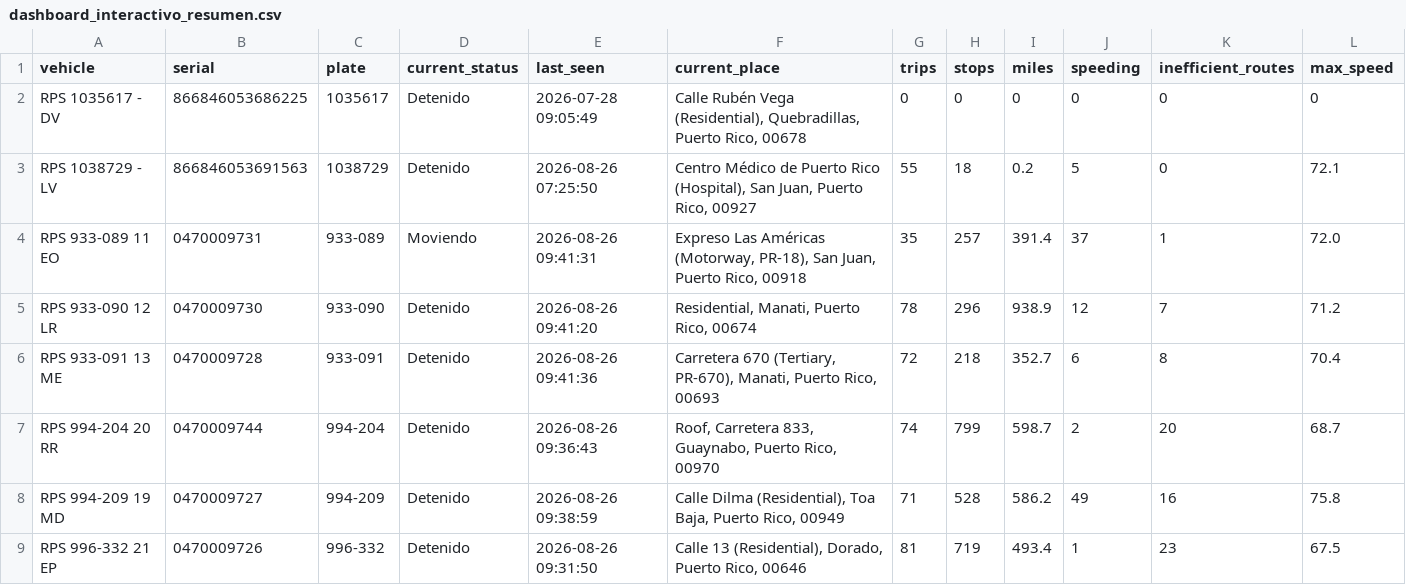
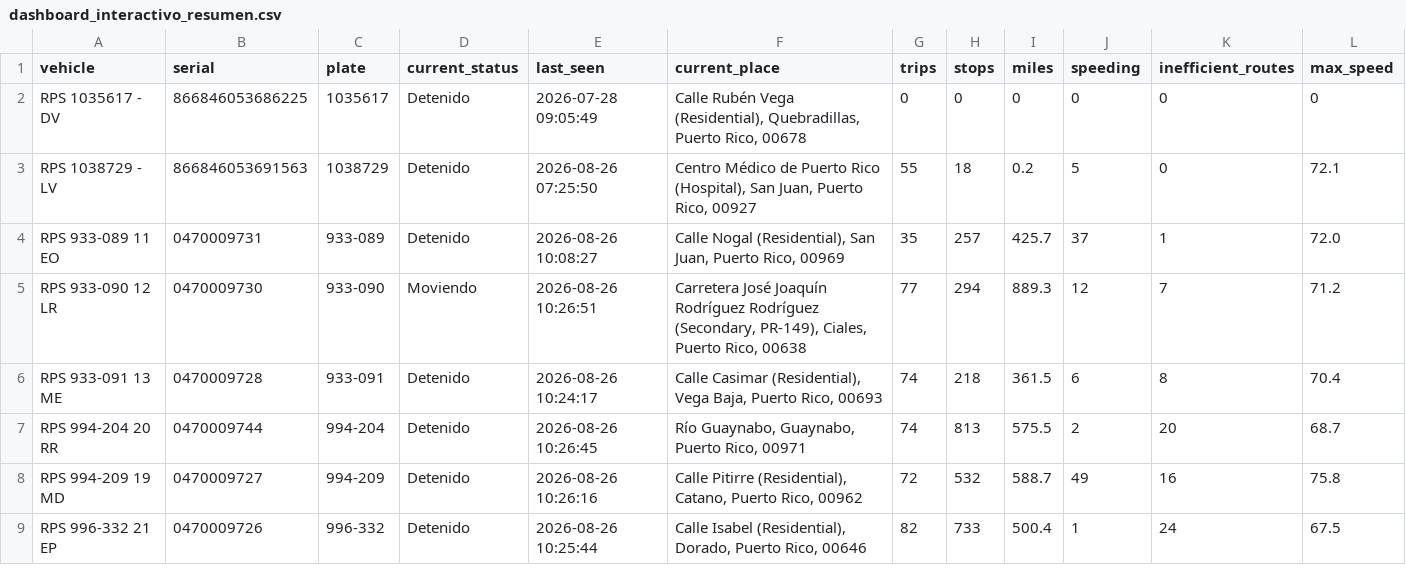
Before and after one commit to epac-hub/rps, a CSV file: dashboard_interactivo_resumen.csv, drawn as a sheet; only a part is shown; the diff covers the shown part only.

```diff
--- a/dashboard_interactivo_resumen.csv
+++ b/dashboard_interactivo_resumen.csv
@@ -3,7 +3,7 @@ RPS 1035617 - DV,866846053686225,1035617,Detenido,2026-07-28 09:05:49,"Calle Rub
 RPS 1038729 - LV,866846053691563,1038729,Detenido,2026-08-26 07:25:50,"Centro Médico de Puerto Rico (Hospital), San Juan, Puerto Rico, 00927",55,18,0.2,5,0,72.1
-RPS 933-089 11 EO,0470009731,933-089,Moviendo,2026-08-26 09:41:31,"Expreso Las Américas (Motorway, PR-18), San Juan, Puerto Rico, 00918",35,257,391.4,37,1,72.0
-RPS 933-090 12 LR,0470009730,933-090,Detenido,2026-08-26 09:41:20,"Residential, Manati, Puerto Rico, 00674",78,296,938.9,12,7,71.2
-RPS 933-091 13 ME,0470009728,933-091,Detenido,2026-08-26 09:41:36,"Carretera 670 (Tertiary, PR-670), Manati, Puerto Rico, 00693",72,218,352.7,6,8,70.4
-RPS 994-204 20 RR,0470009744,994-204,Detenido,2026-08-26 09:36:43,"Roof, Carretera 833, Guaynabo, Puerto Rico, 00970",74,799,598.7,2,20,68.7
-RPS 994-209 19 MD,0470009727,994-209,Detenido,2026-08-26 09:38:59,"Calle Dilma (Residential), Toa Baja, Puerto Rico, 00949",71,528,586.2,49,16,75.8
-RPS 996-332 21 EP,0470009726,996-332,Detenido,2026-08-26 09:31:50,"Calle 13 (Residential), Dorado, Puerto Rico, 00646",81,719,493.4,1,23,67.5
+RPS 933-089 11 EO,0470009731,933-089,Detenido,2026-08-26 10:08:27,"Calle Nogal (Residential), San Juan, Puerto Rico, 00969",35,257,425.7,37,1,72.0
+RPS 933-090 12 LR,0470009730,933-090,Moviendo,2026-08-26 10:26:51,"Carretera José Joaquín Rodríguez Rodríguez (Secondary, PR-149), Ciales, Puerto Rico, 00638",77,294,889.3,12,7,71.2
+RPS 933-091 13 ME,0470009728,933-091,Detenido,2026-08-26 10:24:17,"Calle Casimar (Residential), Vega Baja, Puerto Rico, 00693",74,218,361.5,6,8,70.4
+RPS 994-204 20 RR,0470009744,994-204,Detenido,2026-08-26 10:26:45,"Río Guaynabo, Guaynabo, Puerto Rico, 00971",74,813,575.5,2,20,68.7
+RPS 994-209 19 MD,0470009727,994-209,Detenido,2026-08-26 10:26:16,"Calle Pitirre (Residential), Catano, Puerto Rico, 00962",72,532,588.7,49,16,75.8
+RPS 996-332 21 EP,0470009726,996-332,Detenido,2026-08-26 10:25:44,"Calle Isabel (Residential), Dorado, Puerto Rico, 00646",82,733,500.4,1,24,67.5
```
Also changed, not shown: 12 edited cells elsewhere in this file, dashboard_interactivo_rutas.csv, 2 other files.
